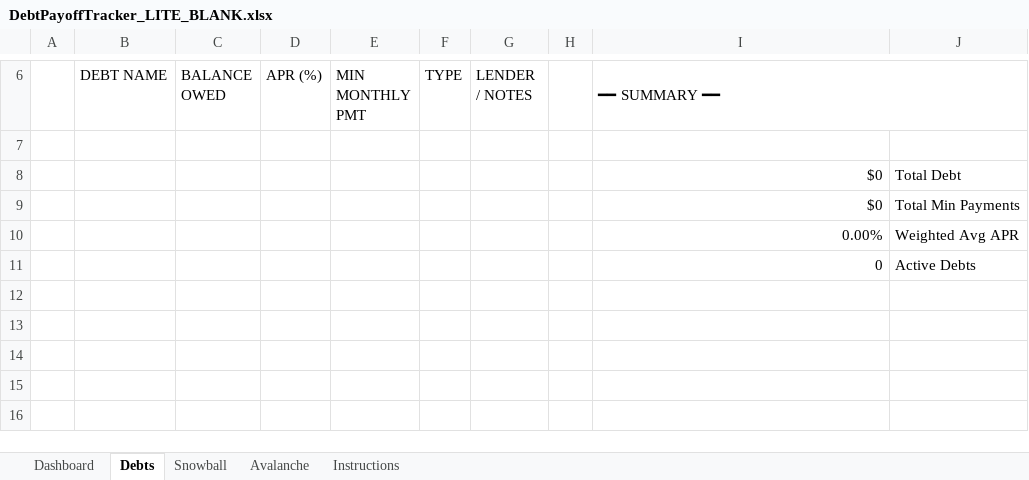
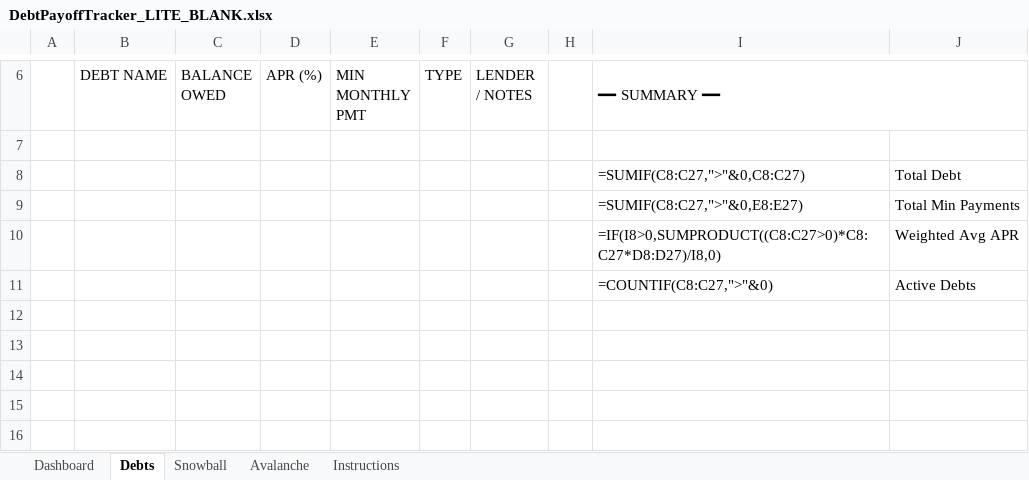
Before and after one commit to xmher/claudes-store, an Excel workbook: DebtPayoffTracker_LITE_BLANK.xlsx, sheet Debts, drawn as a sheet; only a part is shown, gaps mark what is left out; values as stored, in another font and other column widths than the file's, no cell formats; formulas without a stored value are shown as written; the diff covers the shown part only; the diff names each change by its address in the sheet, - before the commit and + after, or states it on an @@ line.

```diff
--- a/DebtPayoffTracker_LITE_BLANK.xlsx (sheet Debts)
+++ b/DebtPayoffTracker_LITE_BLANK.xlsx (sheet Debts)
-I8 (━━ SUMMARY ━━): $0
+I8 (━━ SUMMARY ━━): =SUMIF(C8:C27,">"&0,C8:C27)
-I9 (━━ SUMMARY ━━): $0
+I9 (━━ SUMMARY ━━): =SUMIF(C8:C27,">"&0,E8:E27)
-I10 (━━ SUMMARY ━━): 0.00%
+I10 (━━ SUMMARY ━━): =IF(I8>0,SUMPRODUCT((C8:C27>0)*C8:C27*D8:D27)/I8,0)
-I11 (━━ SUMMARY ━━): 0
+I11 (━━ SUMMARY ━━): =COUNTIF(C8:C27,">"&0)
```
Also changed, not shown: 20 added rows and 20 removed rows elsewhere in this sheet, sheet Snowball, sheet Avalanche, sheet Dashboard, sheet Instructions, cell formats, charts or pictures, DebtPayoffTracker_LITE.xlsx, DebtPayoffTracker_v5_BLANK.xlsx, 1 other file.
